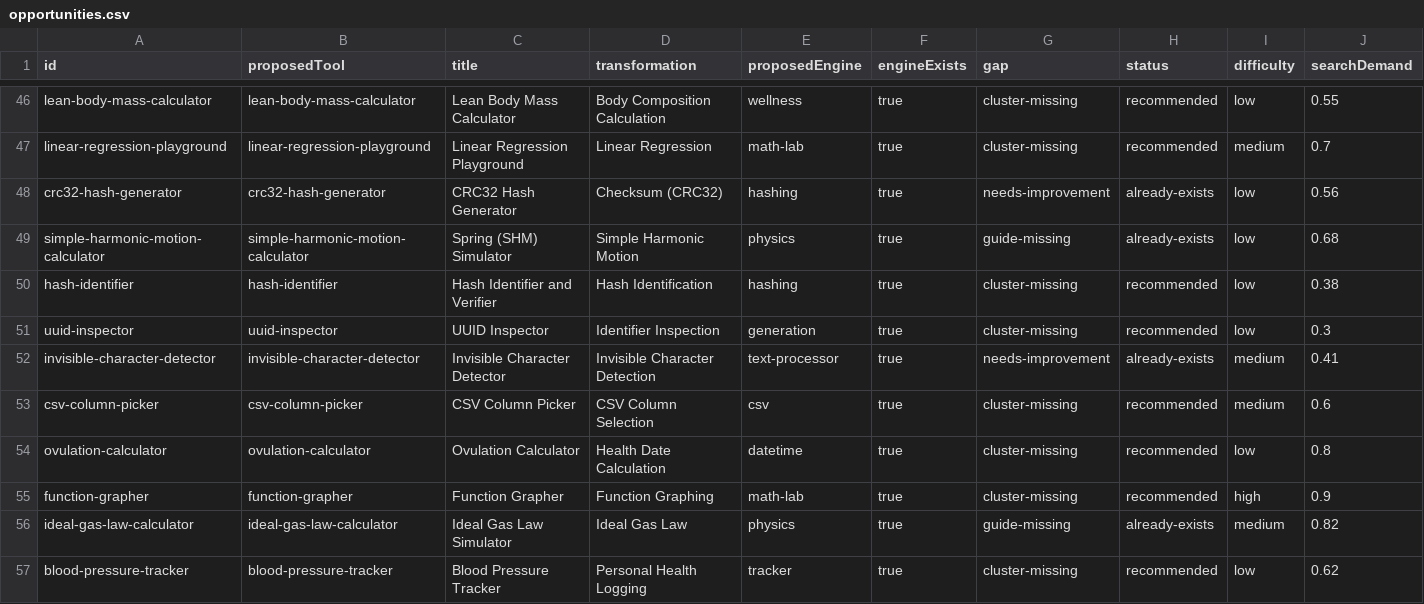
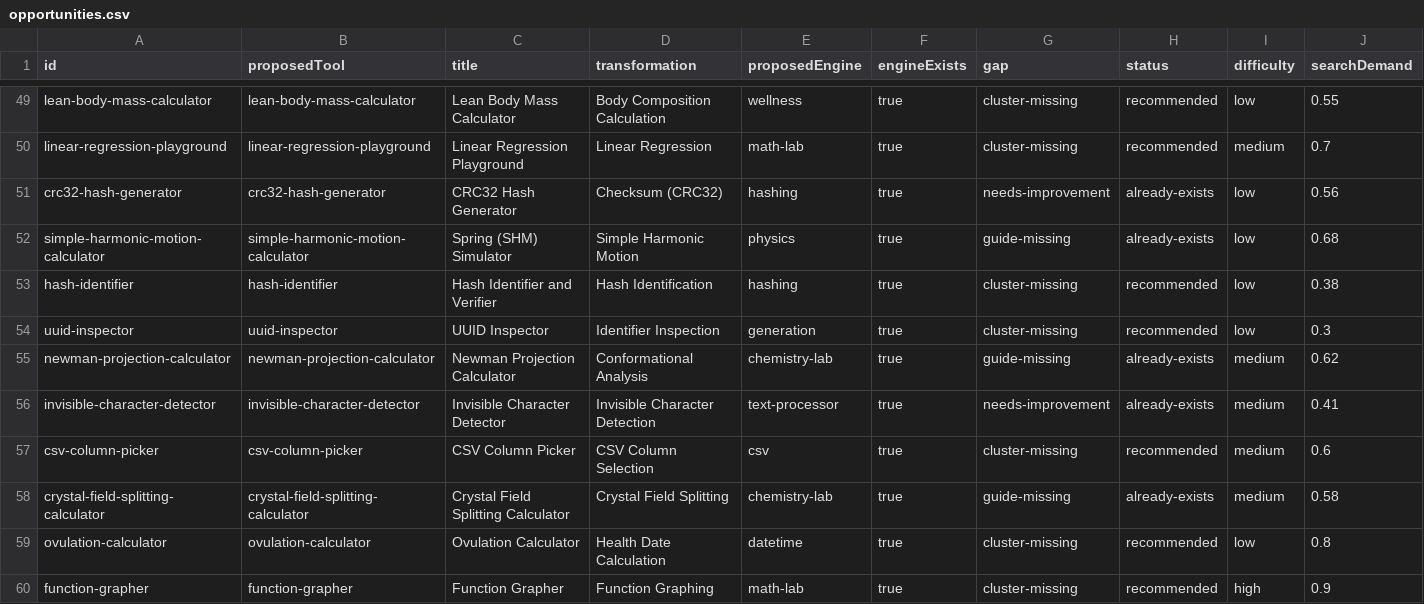
Before and after one commit to AtharvaMahamuni/toytools, a CSV file: research/reports/opportunities.csv, drawn as a sheet; only a part is shown, gaps mark what is left out; the shorter side is filled out with more unchanged rows; rows hold the shown columns only; the diff covers the shown part only; the diff names each change by its address in the sheet, - before the commit and + after, or states it on an @@ line.

```diff
--- a/research/reports/opportunities.csv
+++ b/research/reports/opportunities.csv
+row 55: newman-projection-calculator | newman-projection-calculator | Newman Projection Calculator | Conformational Analysis | chemistry-lab | true | guide-missing | already-exists | medium | 0.62
+row 58: crystal-field-splitting-calculator | crystal-field-splitting-calculator | Crystal Field Splitting Calculator | Crystal Field Splitting | chemistry-lab | true | guide-missing | already-exists | medium | 0.58
```
Also changed, not shown: 4 added rows elsewhere in this file, 33 other files.
